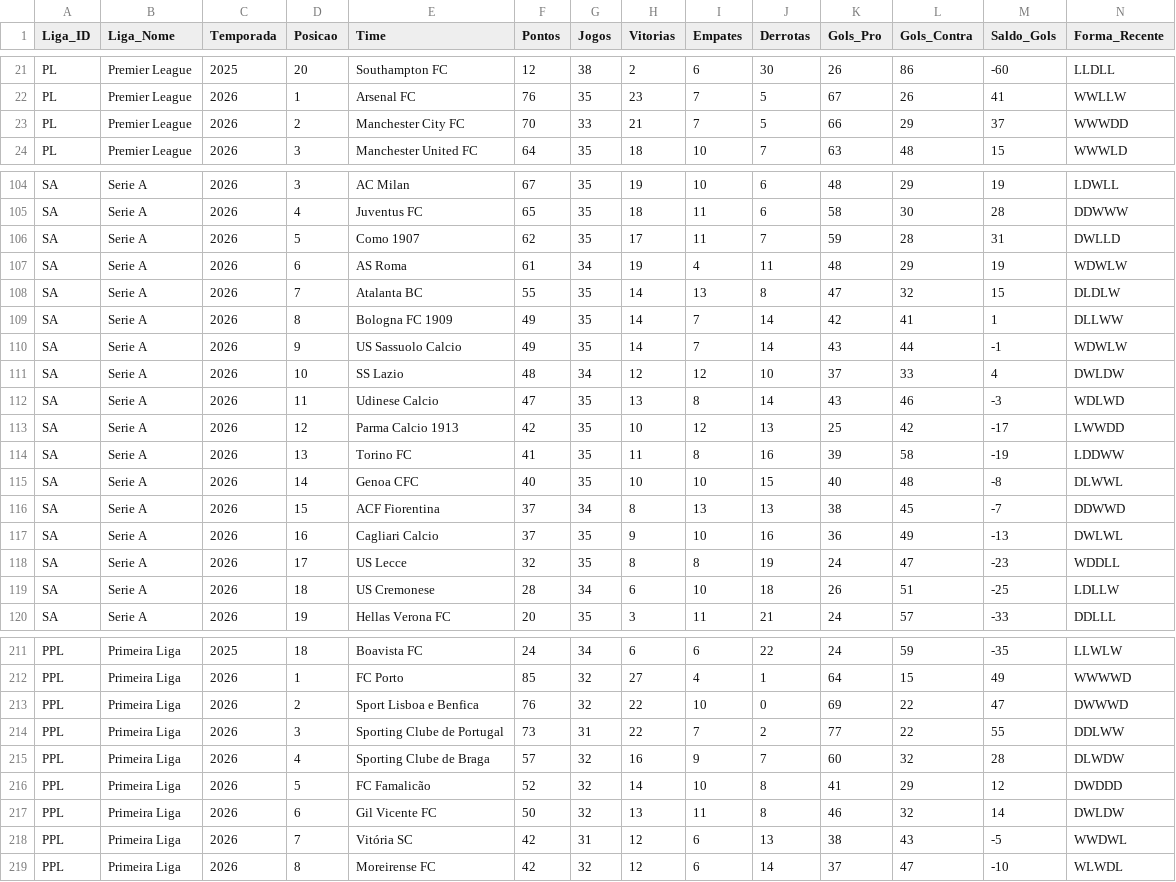
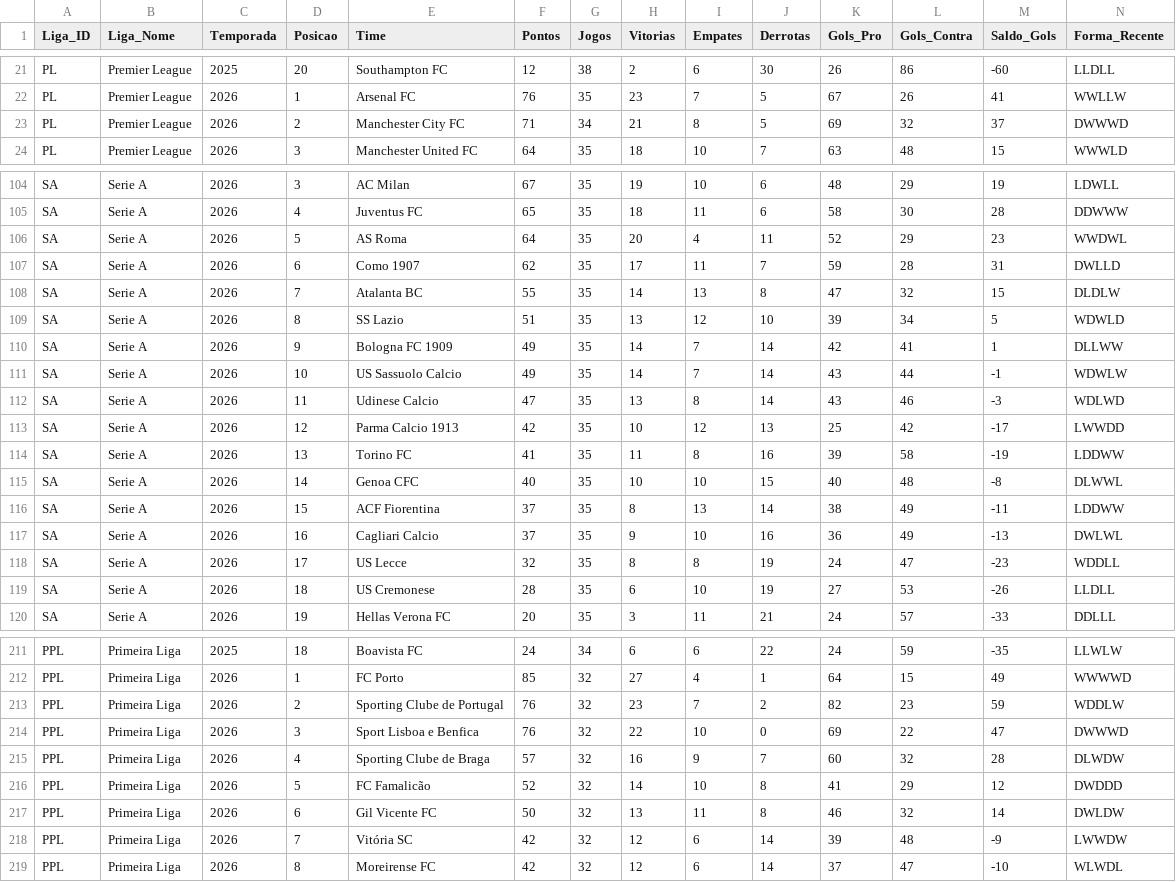
Before and after one commit to tiagoprog/BIG-6, a CSV file: base_mestre_futebol_europeu.csv, drawn as a sheet; only a part is shown, gaps mark what is left out; the diff covers the shown part only.

```diff
--- a/base_mestre_futebol_europeu.csv
+++ b/base_mestre_futebol_europeu.csv
@@ -22,3 +22,3 @@ PL,Premier League,2025,20,Southampton FC,12,38,2,6,30,26,86,-60,LLDLL
 PL,Premier League,2026,1,Arsenal FC,76,35,23,7,5,67,26,41,WWLLW
-PL,Premier League,2026,2,Manchester City FC,70,33,21,7,5,66,29,37,WWWDD
+PL,Premier League,2026,2,Manchester City FC,71,34,21,8,5,69,32,37,DWWWD
 PL,Premier League,2026,3,Manchester United FC,64,35,18,10,7,63,48,15,WWWLD
@@ -105,8 +105,8 @@ SA,Serie A,2026,3,AC Milan,67,35,19,10,6,48,29,19,LDWLL
 SA,Serie A,2026,4,Juventus FC,65,35,18,11,6,58,30,28,DDWWW
-SA,Serie A,2026,5,Como 1907,62,35,17,11,7,59,28,31,DWLLD
-SA,Serie A,2026,6,AS Roma,61,34,19,4,11,48,29,19,WDWLW
+SA,Serie A,2026,5,AS Roma,64,35,20,4,11,52,29,23,WWDWL
+SA,Serie A,2026,6,Como 1907,62,35,17,11,7,59,28,31,DWLLD
 SA,Serie A,2026,7,Atalanta BC,55,35,14,13,8,47,32,15,DLDLW
-SA,Serie A,2026,8,Bologna FC 1909,49,35,14,7,14,42,41,1,DLLWW
-SA,Serie A,2026,9,US Sassuolo Calcio,49,35,14,7,14,43,44,-1,WDWLW
-SA,Serie A,2026,10,SS Lazio,48,34,12,12,10,37,33,4,DWLDW
+SA,Serie A,2026,8,SS Lazio,51,35,13,12,10,39,34,5,WDWLD
+SA,Serie A,2026,9,Bologna FC 1909,49,35,14,7,14,42,41,1,DLLWW
+SA,Serie A,2026,10,US Sassuolo Calcio,49,35,14,7,14,43,44,-1,WDWLW
 SA,Serie A,2026,11,Udinese Calcio,47,35,13,8,14,43,46,-3,WDLWD
@@ -115,6 +115,6 @@ SA,Serie A,2026,13,Torino FC,41,35,11,8,16,39,58,-19,LDDWW
 SA,Serie A,2026,14,Genoa CFC,40,35,10,10,15,40,48,-8,DLWWL
-SA,Serie A,2026,15,ACF Fiorentina,37,34,8,13,13,38,45,-7,DDWWD
+SA,Serie A,2026,15,ACF Fiorentina,37,35,8,13,14,38,49,-11,LDDWW
 SA,Serie A,2026,16,Cagliari Calcio,37,35,9,10,16,36,49,-13,DWLWL
 SA,Serie A,2026,17,US Lecce,32,35,8,8,19,24,47,-23,WDDLL
-SA,Serie A,2026,18,US Cremonese,28,34,6,10,18,26,51,-25,LDLLW
+SA,Serie A,2026,18,US Cremonese,28,35,6,10,19,27,53,-26,LLDLL
 SA,Serie A,2026,19,Hellas Verona FC,20,35,3,11,21,24,57,-33,DDLLL
@@ -212,4 +212,4 @@ PPL,Primeira Liga,2025,18,Boavista FC,24,34,6,6,22,24,59,-35,LLWLW
 PPL,Primeira Liga,2026,1,FC Porto,85,32,27,4,1,64,15,49,WWWWD
-PPL,Primeira Liga,2026,2,Sport Lisboa e Benfica,76,32,22,10,0,69,22,47,DWWWD
-PPL,Primeira Liga,2026,3,Sporting Clube de Portugal,73,31,22,7,2,77,22,55,DDLWW
+PPL,Primeira Liga,2026,2,Sporting Clube de Portugal,76,32,23,7,2,82,23,59,WDDLW
+PPL,Primeira Liga,2026,3,Sport Lisboa e Benfica,76,32,22,10,0,69,22,47,DWWWD
 PPL,Primeira Liga,2026,4,Sporting Clube de Braga,57,32,16,9,7,60,32,28,DLWDW
@@ -217,3 +217,3 @@ PPL,Primeira Liga,2026,5,FC Famalicão,52,32,14,10,8,41,29,12,DWDDD
 PPL,Primeira Liga,2026,6,Gil Vicente FC,50,32,13,11,8,46,32,14,DWLDW
-PPL,Primeira Liga,2026,7,Vitória SC,42,31,12,6,13,38,43,-5,WWDWL
+PPL,Primeira Liga,2026,7,Vitória SC,42,32,12,6,14,39,48,-9,LWWDW
 PPL,Primeira Liga,2026,8,Moreirense FC,42,32,12,6,14,37,47,-10,WLWDL
```
Also changed, not shown: 2 added rows, 2 removed rows and 19 edited cells elsewhere in this file.
